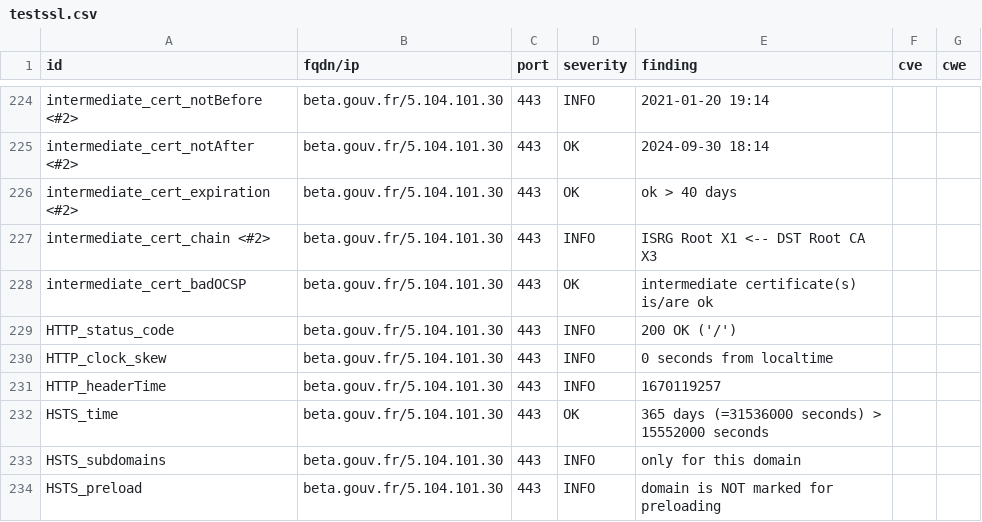
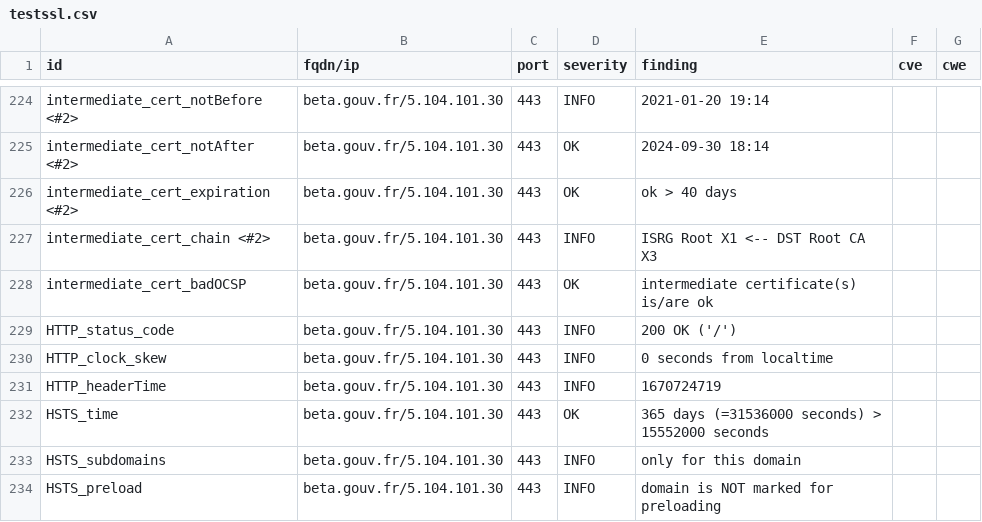
Before and after one commit to vviers/dahslord, a CSV file: results/aHR0cHM6Ly9iZXRhLmdvdXYuZnI=/testssl.csv, drawn as a sheet; only a part is shown, gaps mark what is left out; the diff covers the shown part only.

```diff
--- a/results/aHR0cHM6Ly9iZXRhLmdvdXYuZnI=/testssl.csv
+++ b/results/aHR0cHM6Ly9iZXRhLmdvdXYuZnI=/testssl.csv
@@ -230,3 +230,3 @@
 "HTTP_clock_skew","beta.gouv.fr/5.104.101.30","443","INFO","0 seconds from localtime","",""
-"HTTP_headerTime","beta.gouv.fr/5.104.101.30","443","INFO","1670119257","",""
+"HTTP_headerTime","beta.gouv.fr/5.104.101.30","443","INFO","1670724719","",""
 "HSTS_time","beta.gouv.fr/5.104.101.30","443","OK","365 days (=31536000 seconds) > 15552000 seconds","",""
```
Also changed, not shown: 6 edited cells elsewhere in this file, 13 other files.
